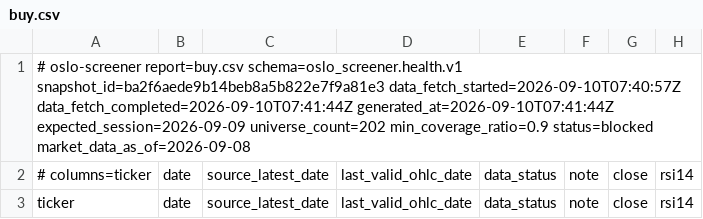
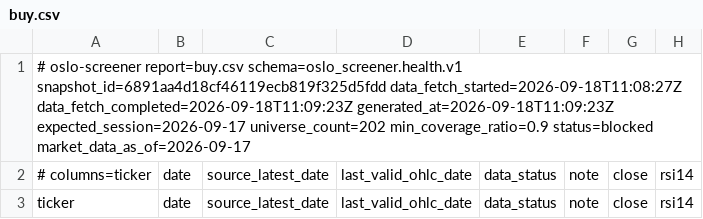
Before and after one commit to keresell-coder/oslo-screener, a CSV file: buy.csv, drawn as a sheet; only a part is shown; the diff names each change by its address in the sheet, - before the commit and + after, or states it on an @@ line.

```diff
--- a/buy.csv
+++ b/buy.csv
-A1: …report=buy.csv schema=oslo_screener.health.v1 snapshot_id=ba2f6aede9b14beb8a5b822e7f9a81e3 data_fetch_started=2026-09-10T07:40:57Z data_fetch_completed=2026-09-10T07:41:44Z generated_at=2026-09-10T07:41:44Z expected_session=2026-09-09 universe_count=202 min_coverage_ratio=0.9 status=blocked market_data_as_of=2026-09-08
+A1: …report=buy.csv schema=oslo_screener.health.v1 snapshot_id=6891aa4d18cf46119ecb819f325d5fdd data_fetch_started=2026-09-18T11:08:27Z data_fetch_completed=2026-09-18T11:09:23Z generated_at=2026-09-18T11:09:23Z expected_session=2026-09-17 universe_count=202 min_coverage_ratio=0.9 status=blocked market_data_as_of=2026-09-17
```
Also changed, not shown: sell.csv, signals_only.csv, 6 other files.
